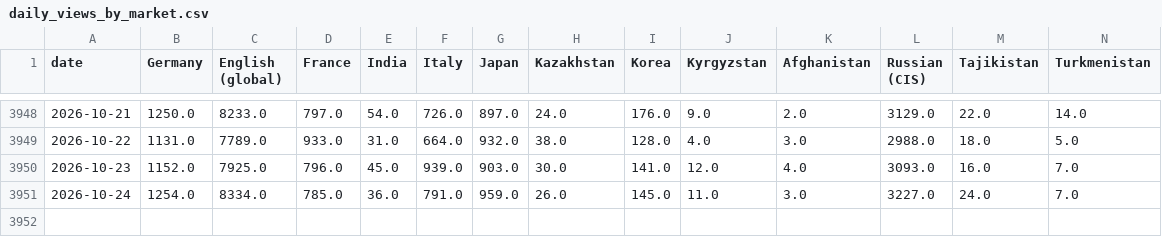
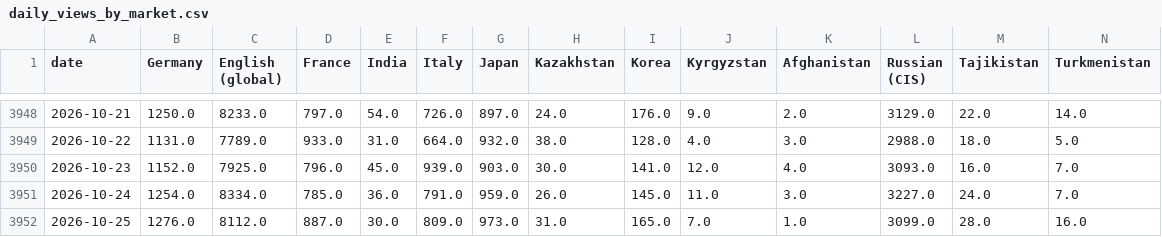
Before and after one commit to ismoiljonmominov8-stack/uzbekistan-tourism-monitor, a CSV file: docs/daily_views_by_market.csv, drawn as a sheet; only a part is shown, gaps mark what is left out; rows hold the shown columns only; the diff names each change by its address in the sheet, - before the commit and + after, or states it on an @@ line.

```diff
--- a/docs/daily_views_by_market.csv
+++ b/docs/daily_views_by_market.csv
+row 3952: 2026-10-25 | 1276.0 | 8112.0 | 887.0 | 30.0 | 809.0 | 973.0 | 31.0 | 165.0 | 7.0 | 1.0 | 3099.0 | 28.0 | 16.0
```
Also changed, not shown: data/event_effects.csv, data/predictions.csv, 8 other files.
